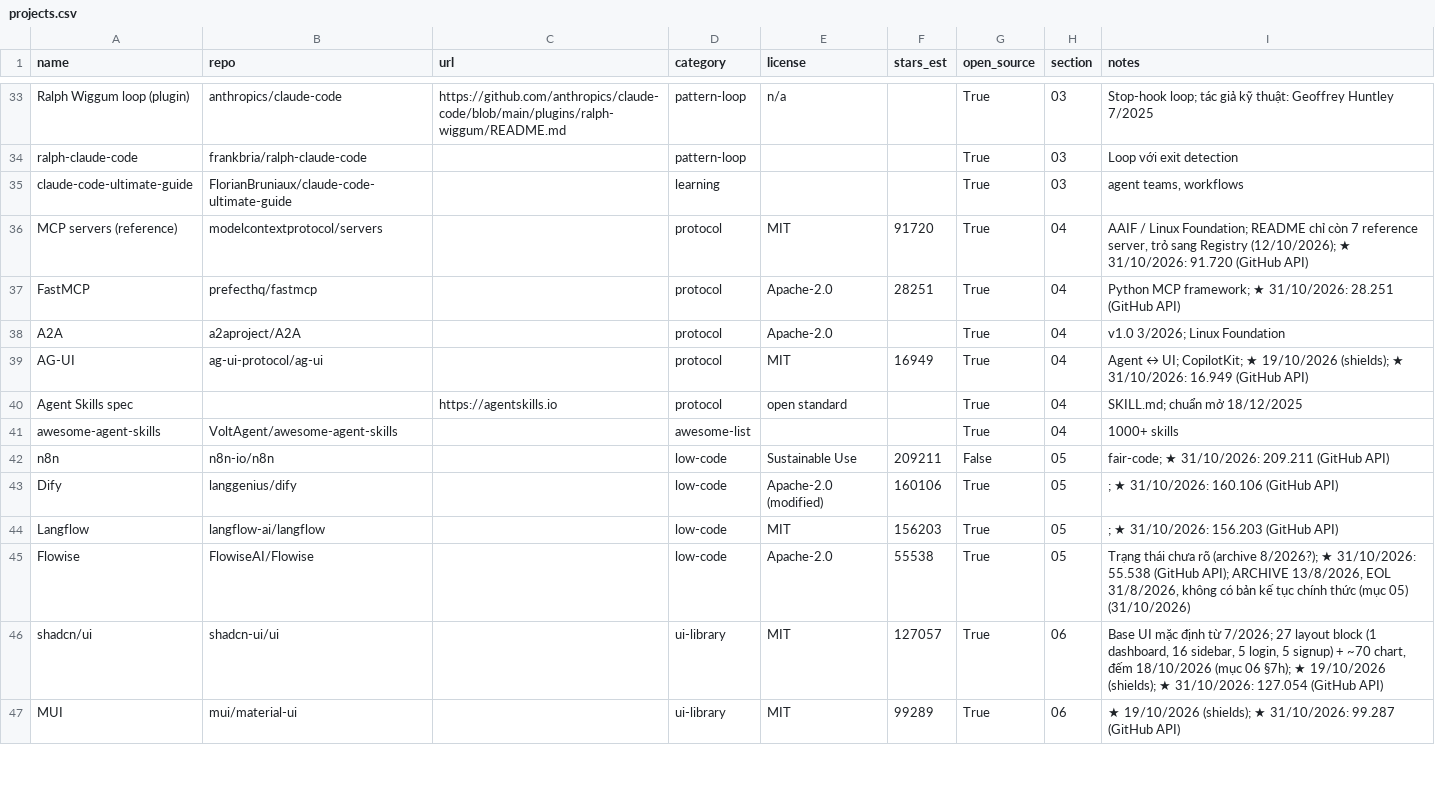
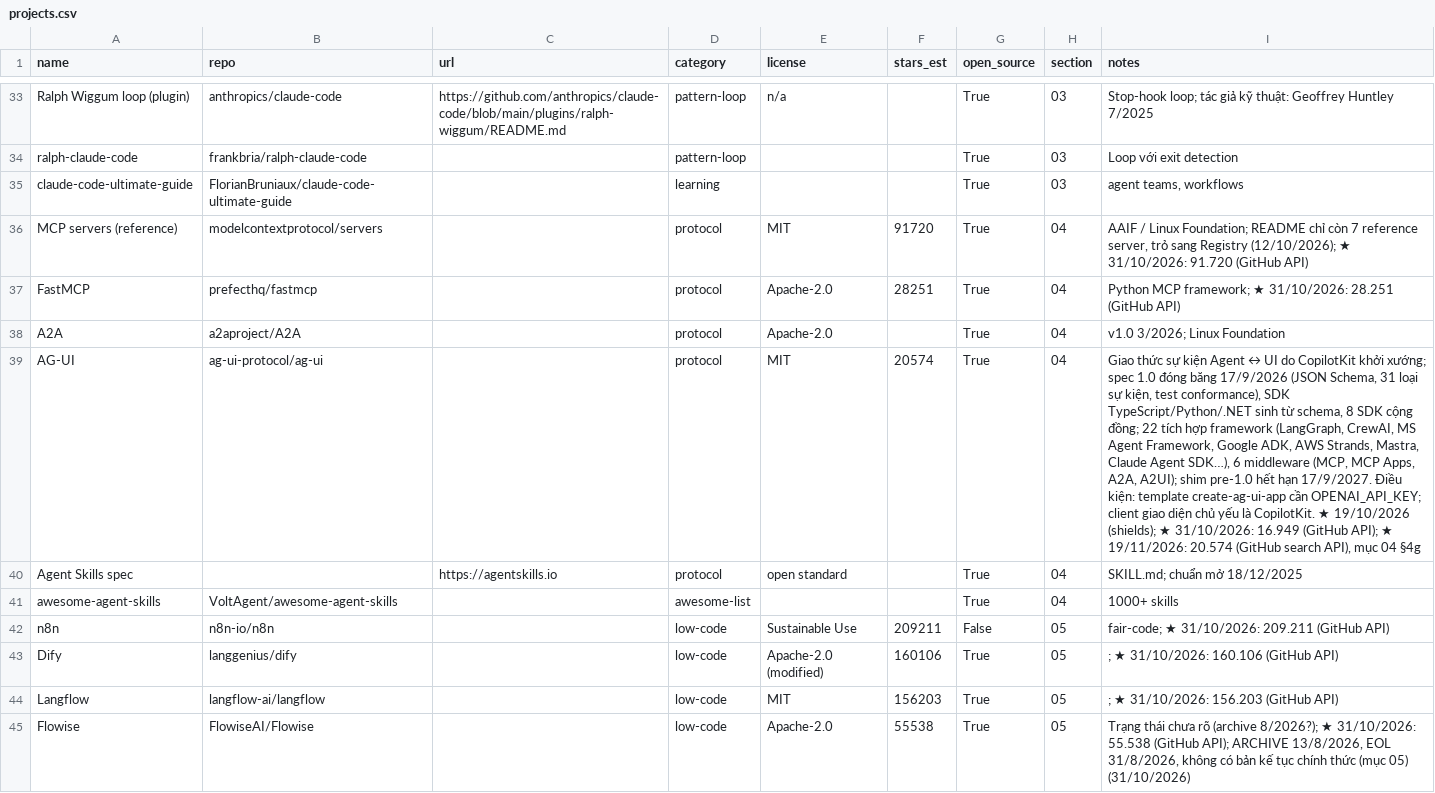
Before and after one commit to seeker19110/stored, a CSV file: data/projects.csv, drawn as a sheet; only a part is shown, gaps mark what is left out; the shorter side is filled out with more unchanged rows; the diff names each change by its address in the sheet, - before the commit and + after, or states it on an @@ line.

```diff
--- a/data/projects.csv
+++ b/data/projects.csv
-F39 (stars_est): 16949
+F39 (stars_est): 20574
-I39 (notes): Agent ↔ UI; CopilotKit; ★ 19/10/2026 (shields); ★ 31/10/2026: 16.949 (GitHub API)
+I39 (notes): Giao thức sự kiện Agent ↔ UI do CopilotKit khởi xướng; spec 1.0 đóng băng 17/9/2026 (JSON Schema, 31 loại sự kiện, test conformance), SDK TypeScript/Python/.NET sinh từ schema, 8 SDK cộng đồng; 22 tích hợp framework (LangGraph, CrewAI, MS Agent Framework, Google ADK, AWS Strands, Mastra, Claude Agent SDK…), 6 middleware (MCP, MCP Apps, A2A, A2UI); shim pre-1.0 hết hạn 17/9/2027. Điều kiện: template create-ag-ui-app cần OPENAI_API_KEY; client giao diện chủ yếu là CopilotKit. ★ 19/10/2026 (shields); ★ 31/10/2026: 16.949 (GitHub API); ★ 19/11/2026: 20.574 (GitHub search API), mục 04 §4g
```
Also changed, not shown: 4 other files.
